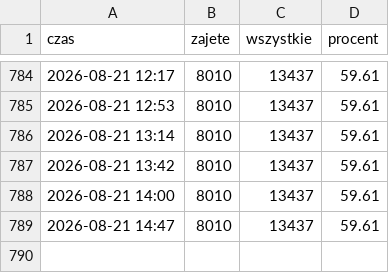
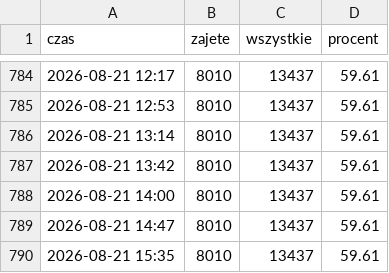
Before and after one commit to StaszekSkalski/cracovia, a CSV file: historia.csv, drawn as a sheet; only a part is shown, gaps mark what is left out.

```diff
--- a/historia.csv
+++ b/historia.csv
@@ -789 +789,2 @@ czas;zajete;wszystkie;procent
 2026-08-21 14:47;8010;13437;59.61
+2026-08-21 15:35;8010;13437;59.61
```
Also changed, not shown: 1 other file.
